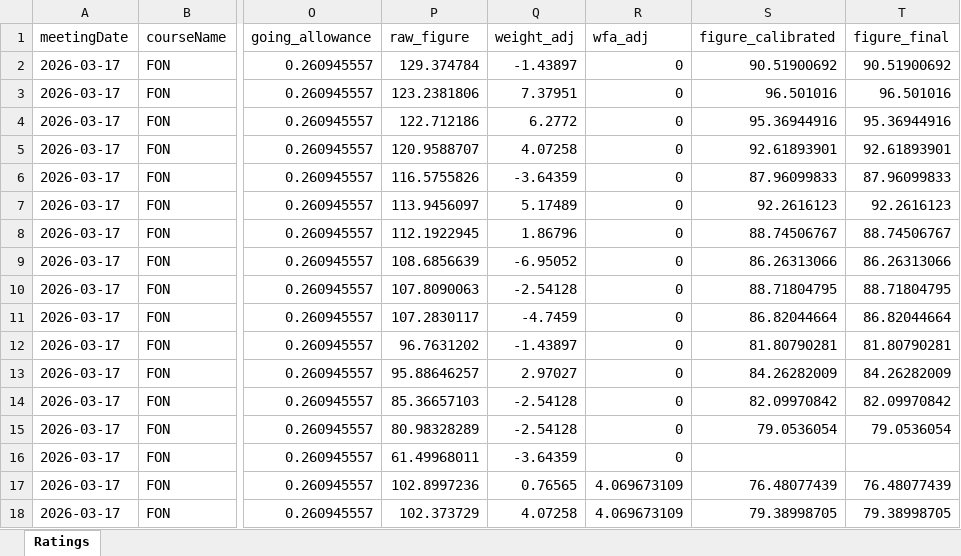
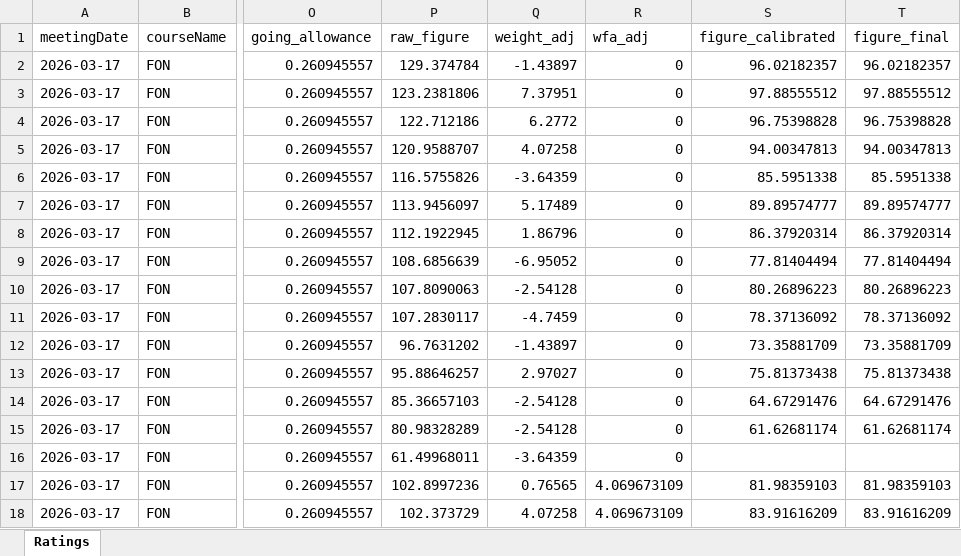
Before and after one commit to tomwilson41986/racing-speed-figures, an Excel workbook: output/daily_ratings/ratings_2026-03-17.xlsx, sheet Ratings, drawn as a sheet; only a part is shown, gaps mark what is left out; values as stored, in another font and other column widths than the file's, no borders; the diff covers the shown part only; the diff names each change by its address in the sheet, - before the commit and + after, or states it on an @@ line.

```diff
--- a/output/daily_ratings/ratings_2026-03-17.xlsx (sheet Ratings)
+++ b/output/daily_ratings/ratings_2026-03-17.xlsx (sheet Ratings)
-S2 (figure_calibrated): 90.51900692
+S2 (figure_calibrated): 96.02182357
-T2 (figure_final): 90.51900692
+T2 (figure_final): 96.02182357
-S3 (figure_calibrated): 96.501016
+S3 (figure_calibrated): 97.88555512
-T3 (figure_final): 96.501016
+T3 (figure_final): 97.88555512
-S4 (figure_calibrated): 95.36944916
+S4 (figure_calibrated): 96.75398828
-T4 (figure_final): 95.36944916
+T4 (figure_final): 96.75398828
-S5 (figure_calibrated): 92.61893901
+S5 (figure_calibrated): 94.00347813
-T5 (figure_final): 92.61893901
+T5 (figure_final): 94.00347813
-S6 (figure_calibrated): 87.96099833
+S6 (figure_calibrated): 85.5951338
-T6 (figure_final): 87.96099833
+T6 (figure_final): 85.5951338
-S7 (figure_calibrated): 92.2616123
+S7 (figure_calibrated): 89.89574777
-T7 (figure_final): 92.2616123
+T7 (figure_final): 89.89574777
-S8 (figure_calibrated): 88.74506767
+S8 (figure_calibrated): 86.37920314
-T8 (figure_final): 88.74506767
+T8 (figure_final): 86.37920314
-S9 (figure_calibrated): 86.26313066
+S9 (figure_calibrated): 77.81404494
-T9 (figure_final): 86.26313066
+T9 (figure_final): 77.81404494
-S10 (figure_calibrated): 88.71804795
+S10 (figure_calibrated): 80.26896223
-T10 (figure_final): 88.71804795
+T10 (figure_final): 80.26896223
-S11 (figure_calibrated): 86.82044664
+S11 (figure_calibrated): 78.37136092
-T11 (figure_final): 86.82044664
+T11 (figure_final): 78.37136092
-S12 (figure_calibrated): 81.80790281
+S12 (figure_calibrated): 73.35881709
-T12 (figure_final): 81.80790281
+T12 (figure_final): 73.35881709
-S13 (figure_calibrated): 84.26282009
+S13 (figure_calibrated): 75.81373438
-T13 (figure_final): 84.26282009
+T13 (figure_final): 75.81373438
-S14 (figure_calibrated): 82.09970842
+S14 (figure_calibrated): 64.67291476
-T14 (figure_final): 82.09970842
+T14 (figure_final): 64.67291476
-S15 (figure_calibrated): 79.0536054
+S15 (figure_calibrated): 61.62681174
-T15 (figure_final): 79.0536054
+T15 (figure_final): 61.62681174
-S17 (figure_calibrated): 76.48077439
+S17 (figure_calibrated): 81.98359103
-T17 (figure_final): 76.48077439
+T17 (figure_final): 81.98359103
-S18 (figure_calibrated): 79.38998705
+S18 (figure_calibrated): 83.91616209
-T18 (figure_final): 79.38998705
+T18 (figure_final): 83.91616209
```
Also changed, not shown: 68 edited cells elsewhere in this sheet, 4 other files.
